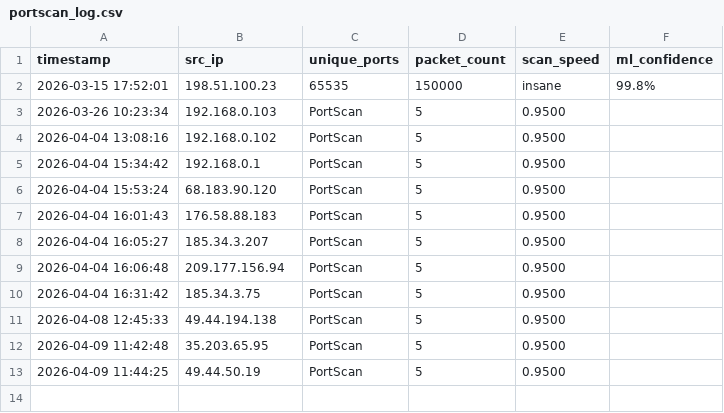
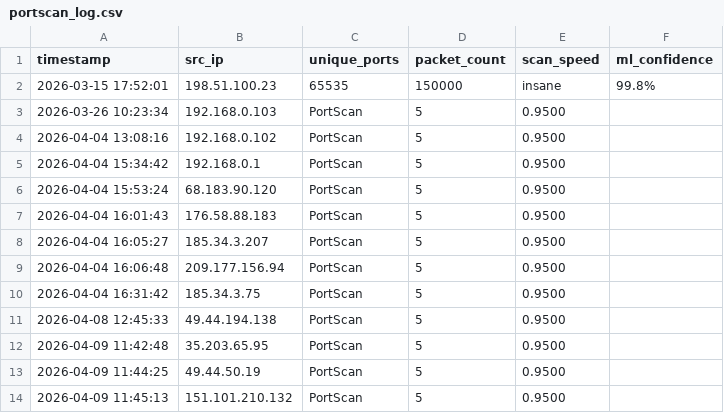
Before and after one commit to vinayak-salian/honeypot-idps, a CSV file: logs/portscan_log.csv, drawn as a sheet.

```diff
--- a/logs/portscan_log.csv
+++ b/logs/portscan_log.csv
@@ -13 +13,2 @@ timestamp,src_ip,unique_ports,packet_count,scan_speed,ml_confidence
 2026-04-09 11:44:25,49.44.50.19,PortScan,5,0.9500
+2026-04-09 11:45:13,151.101.210.132,PortScan,5,0.9500
```
Also changed, not shown: logs/known_devices.csv, logs/system_status.csv, 3 other files.
